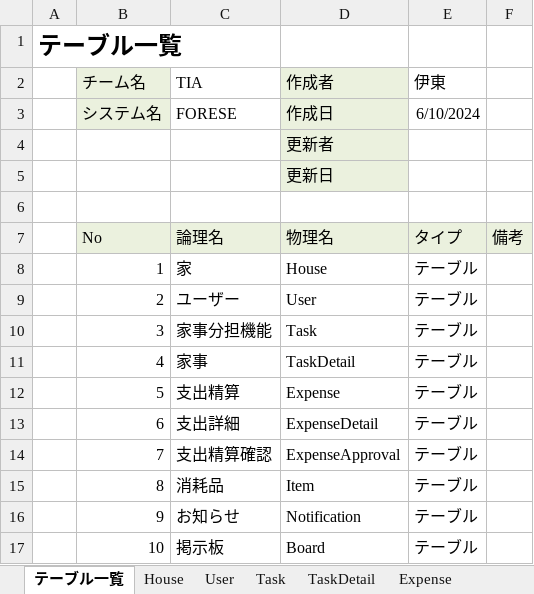
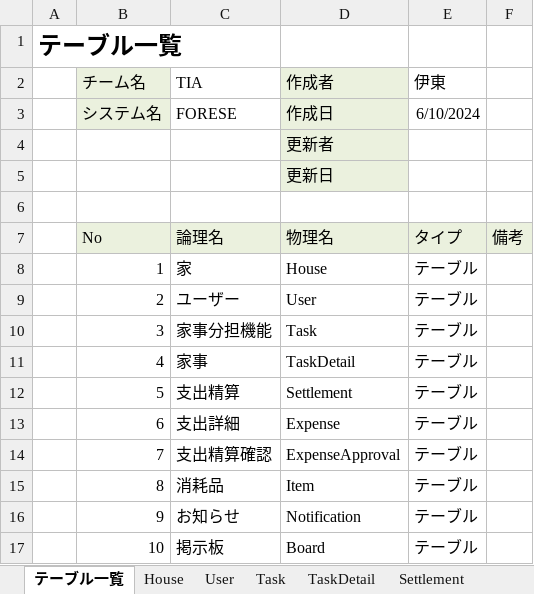
Before and after one commit to plusdojo2024/B2, an Excel workbook: doc/外部設計/02_DB定義書_B2.xlsx, sheet テーブル一覧, drawn as a sheet; only a part is shown; values as stored, in another font and other column widths than the file's, no borders; the diff names each change by its address in the sheet, - before the commit and + after, or states it on an @@ line.

```diff
--- a/doc/外部設計/02_DB定義書_B2.xlsx (sheet テーブル一覧)
+++ b/doc/外部設計/02_DB定義書_B2.xlsx (sheet テーブル一覧)
+sheet tab: Settlement
-D12 (作成者): Expense
+D12 (作成者): Settlement
-D13 (作成者): ExpenseDetail
+D13 (作成者): Expense
```
Also changed, not shown: sheet Expense, sheet ExpenseApproval, other sheet tabs, formulas that keep their value.
